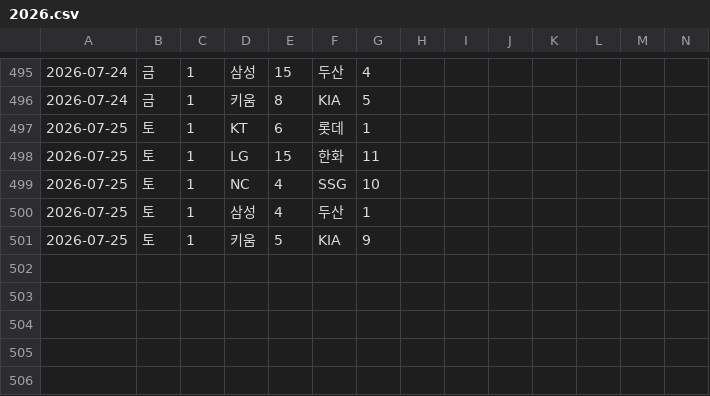
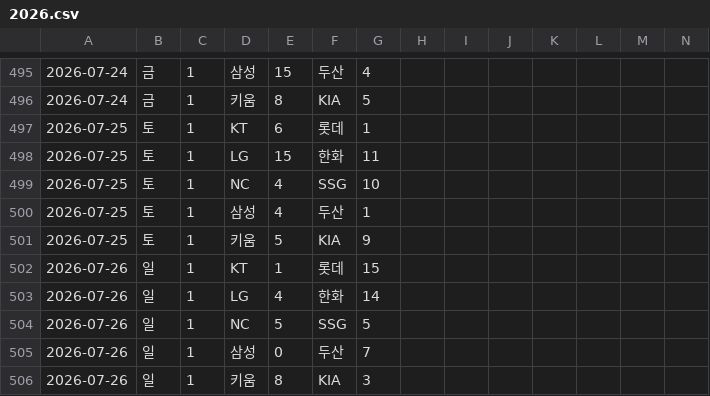
Before and after one commit to Lunrot/kbo-app, a CSV file: 2026.csv, drawn as a sheet; only a part is shown, gaps mark what is left out; rows hold the shown columns only; the diff covers the shown part only; the diff names each change by its address in the sheet, - before the commit and + after, or states it on an @@ line.

```diff
--- a/2026.csv
+++ b/2026.csv
+row 502: 2026-07-26 | 일 | 1 | KT | 1 | 롯데 | 15
+row 503: 2026-07-26 | 일 | 1 | LG | 4 | 한화 | 14
+row 504: 2026-07-26 | 일 | 1 | NC | 5 | SSG | 5
+row 505: 2026-07-26 | 일 | 1 | 삼성 | 0 | 두산 | 7
+row 506: 2026-07-26 | 일 | 1 | 키움 | 8 | KIA | 3
```
Also changed, not shown: 32 edited cells elsewhere in this file.
